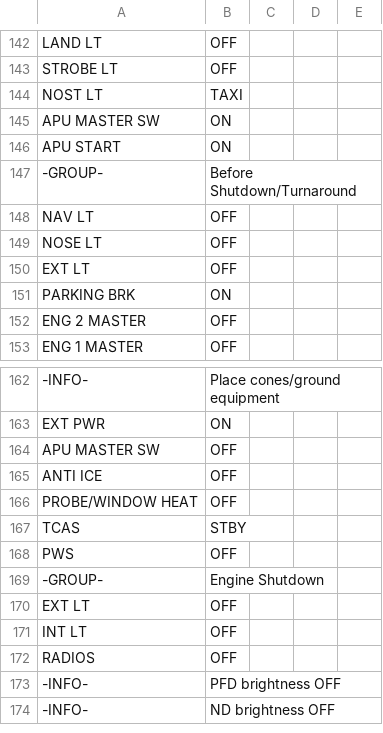
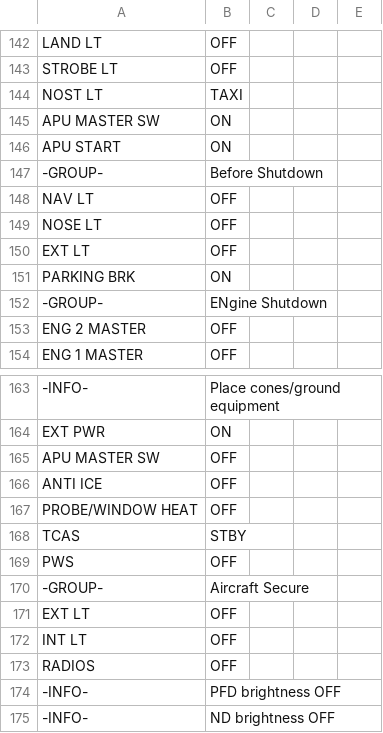
Before and after one commit to norrisng/checkli.st, a CSV file: lists/A320+A321.csv, drawn as a sheet; only a part is shown, gaps mark what is left out.

Commit message:
Update A320/A321 Checklist

```diff
--- a/lists/A320+A321.csv
+++ b/lists/A320+A321.csv
@@ -146,3 +146,3 @@ APU MASTER SW,ON
 APU START,ON
--GROUP-,Before Shutdown/Turnaround
+-GROUP-,Before Shutdown
 NAV LT,OFF
@@ -151,2 +151,3 @@ EXT LT,OFF
 PARKING BRK,ON
+-GROUP-,ENgine Shutdown
 ENG 2 MASTER,OFF
@@ -168,3 +169,3 @@ TCAS,STBY
 PWS,OFF
--GROUP-,Engine Shutdown
+-GROUP-,Aircraft Secure
 EXT LT,OFF
```
